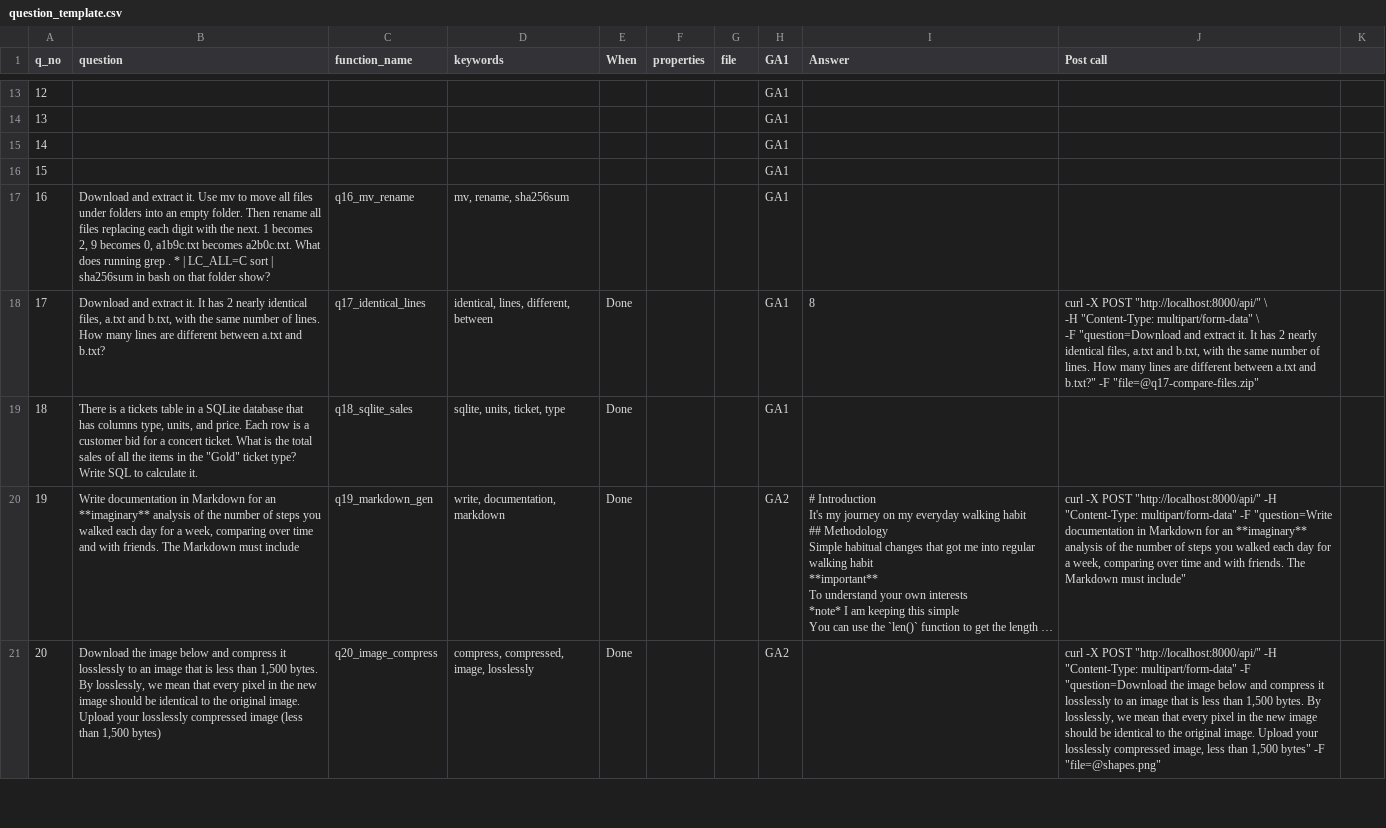
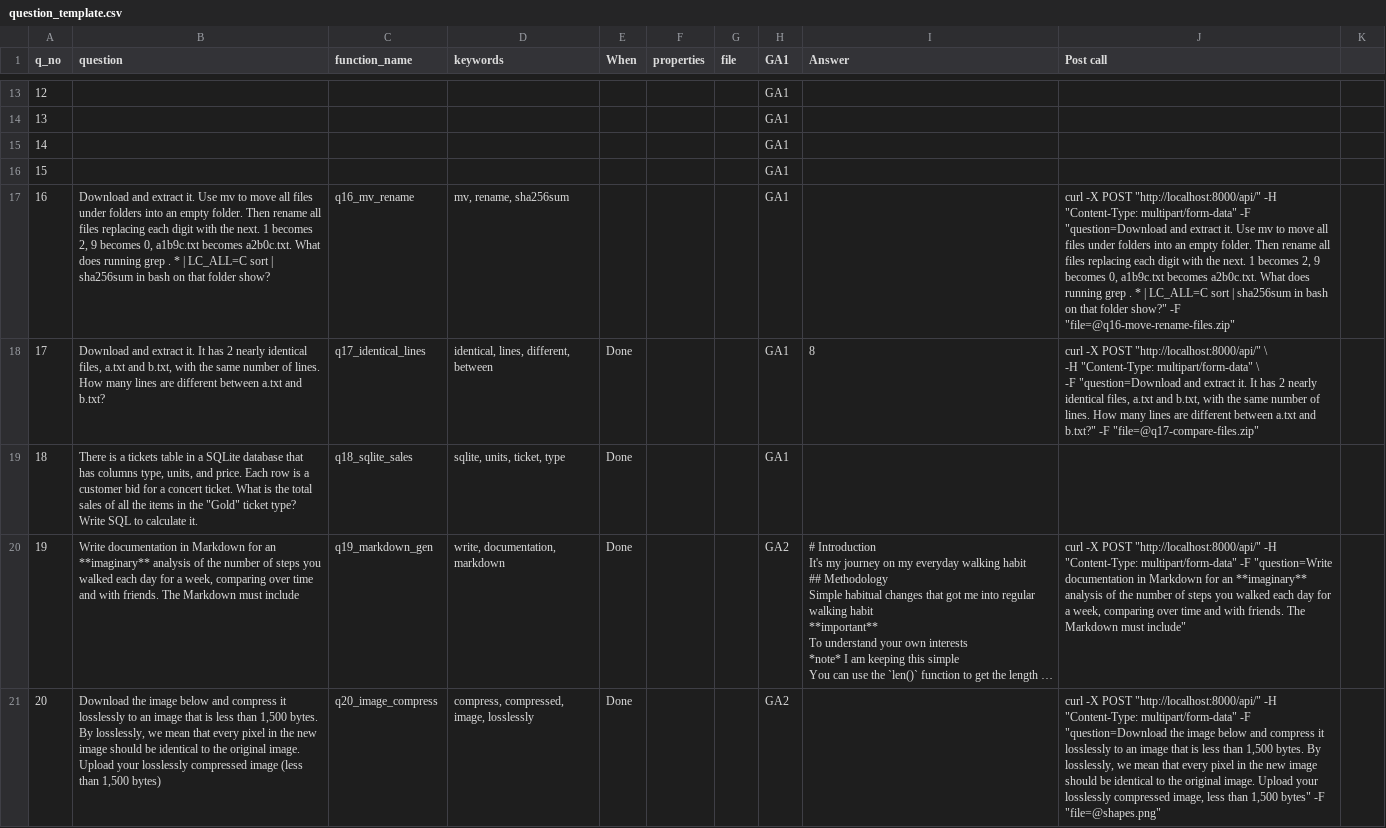
Before and after one commit to Rajalakshmi12/iitm-tds-project-two, a CSV file: api/question_template.csv, drawn as a sheet; only a part is shown, gaps mark what is left out; long unchanged cells end in …; the diff covers the shown part only; the diff names each change by its address in the sheet, - before the commit and + after, or states it on an @@ line.

```diff
--- a/api/question_template.csv
+++ b/api/question_template.csv
-J17 (Post call): (empty)
+J17 (Post call): curl -X POST "http://localhost:8000/api/" -H "Content-Type: multipart/form-data" -F "question=Download and extract it. Use mv to move all files under folders into an empty folder. Then rename all files replacing each digit with the next. 1 becomes 2, 9 becomes 0, a1b9c.txt becomes a2b0c.txt. What does running grep . * | LC_ALL=C sort | sha256sum in bash on that folder show?" -F "file=@q16-move-rename-files.zip"
```
Also changed, not shown: 1 edited cell elsewhere in this file, 1 other file.
